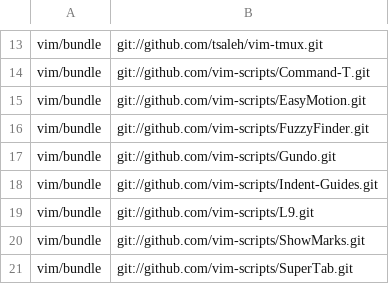
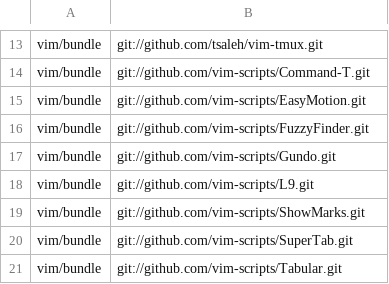
Before and after one commit to mkomitee/dotfiles, a CSV file: repositories.csv, drawn as a sheet; only a part is shown, gaps mark what is left out; the shorter side is filled out with more unchanged rows.

```diff
--- a/repositories.csv
+++ b/repositories.csv
@@ -17,3 +17,2 @@ vim/bundle,git://github.com/vim-scripts/FuzzyFinder.git
 vim/bundle,git://github.com/vim-scripts/Gundo.git
-vim/bundle,git://github.com/vim-scripts/Indent-Guides.git
 vim/bundle,git://github.com/vim-scripts/L9.git
```
Also changed, not shown: 6 other files.
